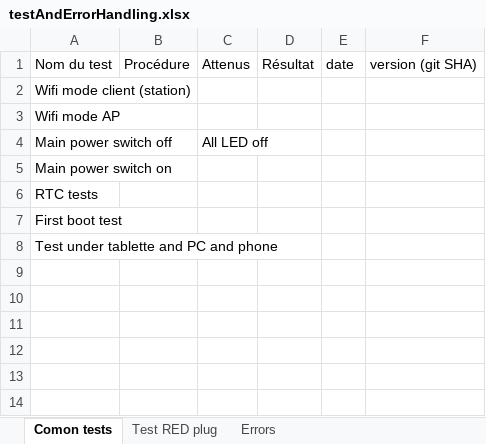
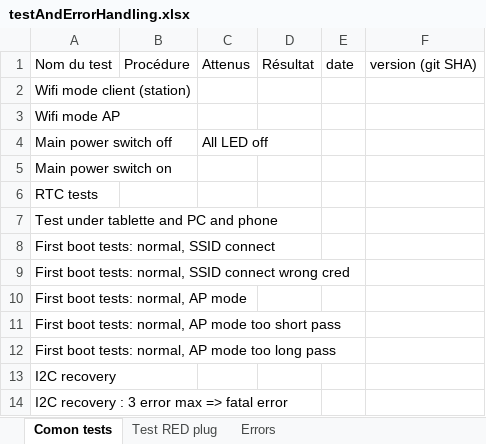
Before and after one commit to volab/IoT_EPS, an Excel workbook: _1_userDoc/_1-1_tests/testAndErrorHandling.xlsx, sheet Comon tests, drawn as a sheet; values as stored, in another font and other column widths than the file's, no borders; removed rows and columns are numbered as before the commit, all else as after; the diff names each change by its address in the sheet, - before the commit and + after, or states it on an @@ line.

```diff
--- a/_1_userDoc/_1-1_tests/testAndErrorHandling.xlsx (sheet Comon tests)
+++ b/_1_userDoc/_1-1_tests/testAndErrorHandling.xlsx (sheet Comon tests)
-row 7: First boot test
+row 8: First boot tests: normal, SSID connect
+row 9: First boot tests: normal, SSID connect wrong cred
+row 10: First boot tests: normal, AP mode
+row 11: First boot tests: normal, AP mode too short pass
+row 12: First boot tests: normal, AP mode too long pass
+row 13: I2C recovery
+row 14: I2C recovery : 3 error max => fatal error
```
Also changed, not shown: 5 other files.
